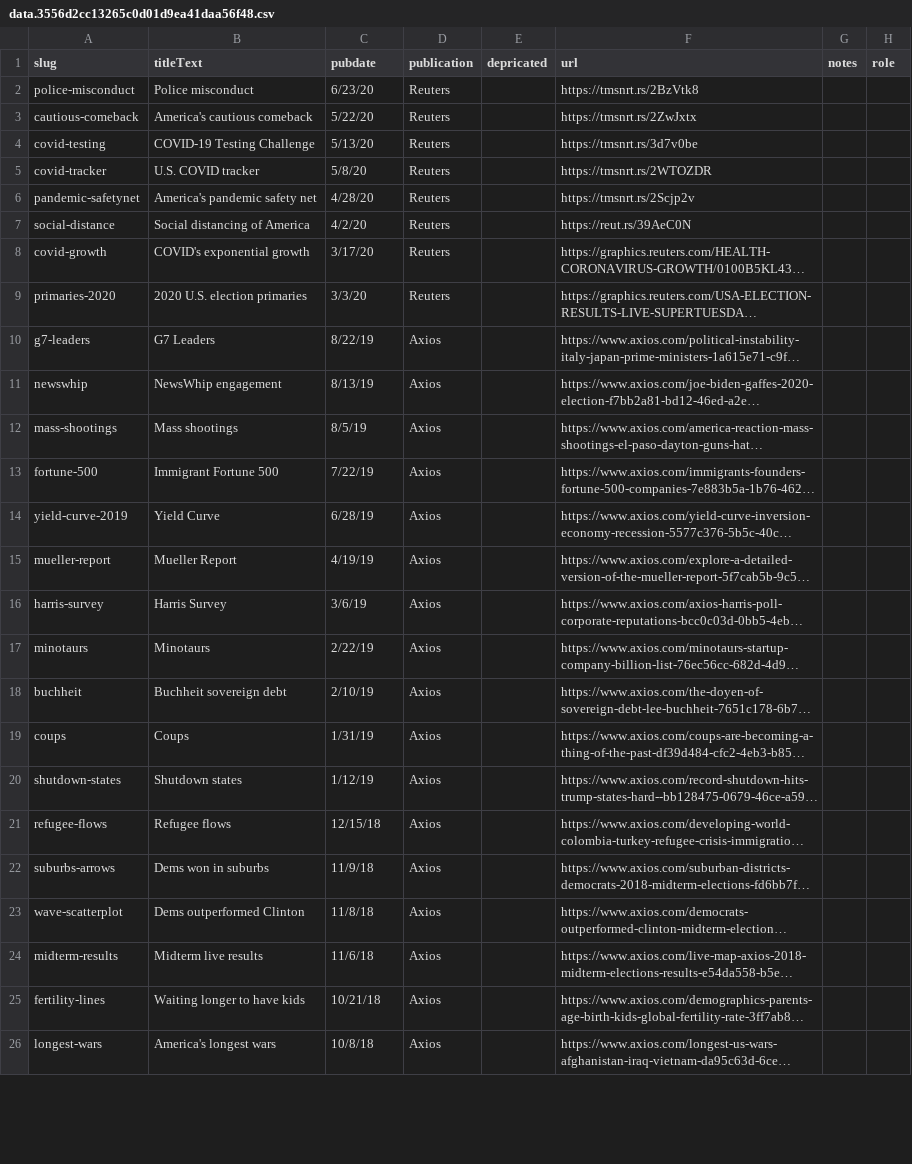
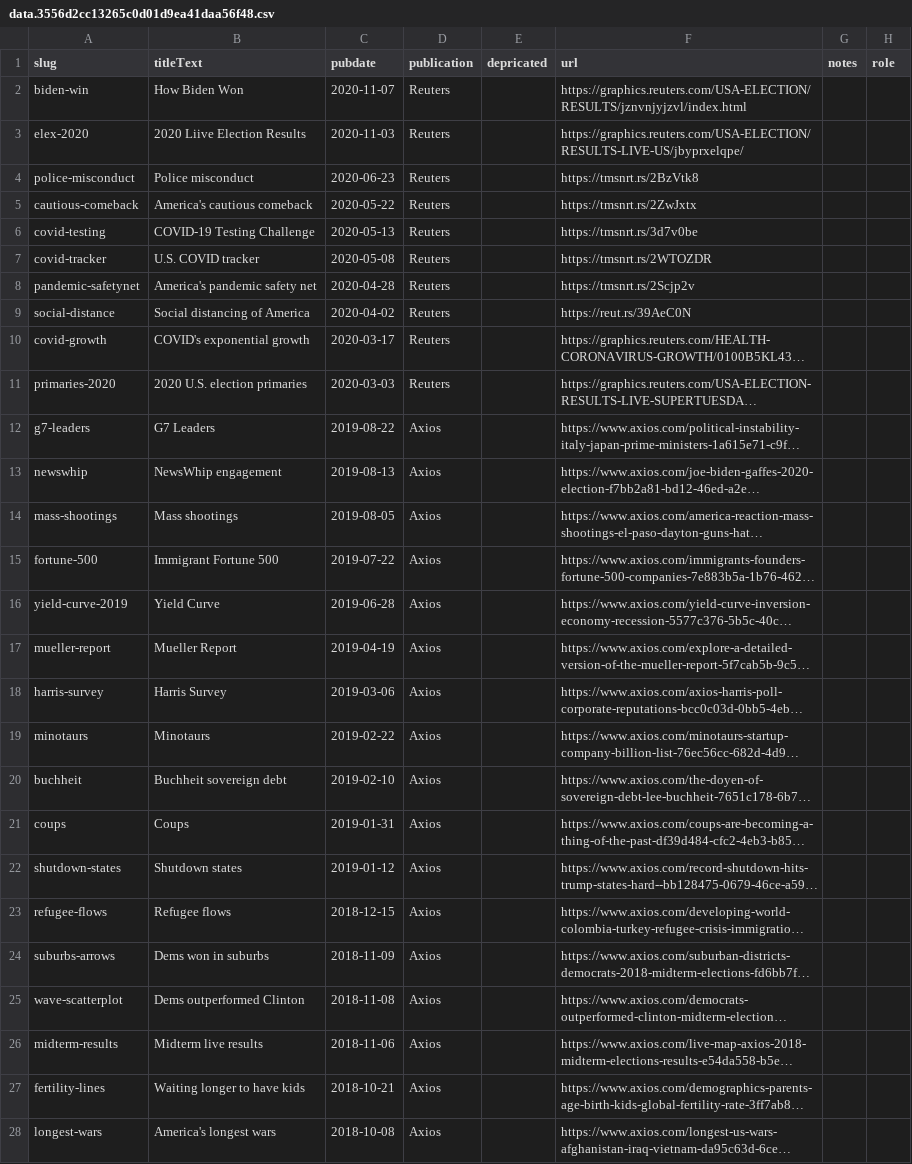
Before and after one commit to chriscanipe/chriscanipe.github.io, a CSV file: data/data.3556d2cc13265c0d01d9ea41daa56f48.csv, drawn as a sheet; only a part is shown; long unchanged cells end in …; addresses are those after the commit; the diff covers the shown part only; the diff names each change by its address in the sheet, - before the commit and + after, or states it on an @@ line.

Commit message:
added election stuff

```diff
--- a/data/data.3556d2cc13265c0d01d9ea41daa56f48.csv
+++ b/data/data.3556d2cc13265c0d01d9ea41daa56f48.csv
+row 2: biden-win | How Biden Won | 2020-11-07 | Reuters |  | https://graphics.reuters.com/USA-ELECTION/RESULTS/jznvnjyjzvl/index.html
+row 3: elex-2020 | 2020 Liive Election Results | 2020-11-03 | Reuters |  | https://graphics.reuters.com/USA-ELECTION/RESULTS-LIVE-US/jbyprxelqpe/
-C4 (pubdate): 6/23/20
+C4 (pubdate): 2020-06-23
-C5 (pubdate): 5/22/20
+C5 (pubdate): 2020-05-22
-C6 (pubdate): 5/13/20
+C6 (pubdate): 2020-05-13
-C7 (pubdate): 5/8/20
+C7 (pubdate): 2020-05-08
-C8 (pubdate): 4/28/20
+C8 (pubdate): 2020-04-28
-C9 (pubdate): 4/2/20
+C9 (pubdate): 2020-04-02
-C10 (pubdate): 3/17/20
+C10 (pubdate): 2020-03-17
-C11 (pubdate): 3/3/20
+C11 (pubdate): 2020-03-03
-C12 (pubdate): 8/22/19
+C12 (pubdate): 2019-08-22
-C13 (pubdate): 8/13/19
+C13 (pubdate): 2019-08-13
-C14 (pubdate): 8/5/19
+C14 (pubdate): 2019-08-05
-C15 (pubdate): 7/22/19
+C15 (pubdate): 2019-07-22
-C16 (pubdate): 6/28/19
+C16 (pubdate): 2019-06-28
-C17 (pubdate): 4/19/19
+C17 (pubdate): 2019-04-19
-C18 (pubdate): 3/6/19
+C18 (pubdate): 2019-03-06
-C19 (pubdate): 2/22/19
+C19 (pubdate): 2019-02-22
-C20 (pubdate): 2/10/19
+C20 (pubdate): 2019-02-10
-C21 (pubdate): 1/31/19
+C21 (pubdate): 2019-01-31
-C22 (pubdate): 1/12/19
+C22 (pubdate): 2019-01-12
-C23 (pubdate): 12/15/18
+C23 (pubdate): 2018-12-15
-C24 (pubdate): 11/9/18
+C24 (pubdate): 2018-11-09
-C25 (pubdate): 11/8/18
+C25 (pubdate): 2018-11-08
-C26 (pubdate): 11/6/18
+C26 (pubdate): 2018-11-06
-C27 (pubdate): 10/21/18
+C27 (pubdate): 2018-10-21
-C28 (pubdate): 10/8/18
+C28 (pubdate): 2018-10-08
```
Also changed, not shown: 72 edited cells elsewhere in this file, 3 other files.
